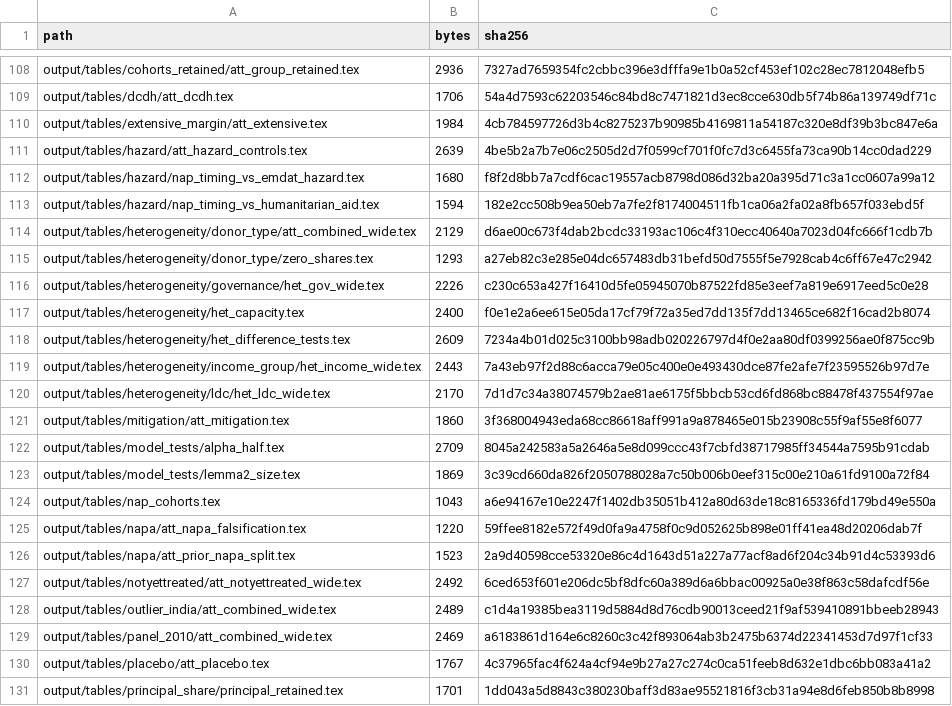
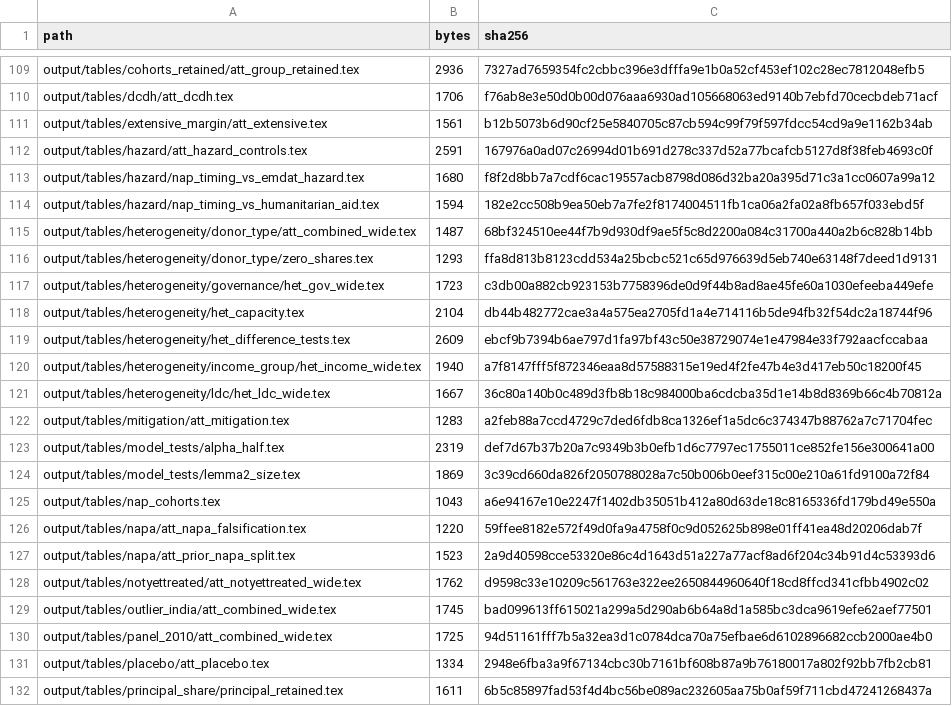
Before and after one commit to PierreBeaucoral/nap_replication, a CSV file: MANIFEST.csv, drawn as a sheet; only a part is shown, gaps mark what is left out; the diff covers the shown part only.

```diff
--- a/MANIFEST.csv
+++ b/MANIFEST.csv
@@ -108,16 +109,16 @@
 "output/tables/cohorts_retained/att_group_retained.tex",2936,"7327ad7659354fc2cbbc396e3dfffa9e1b0a52cf453ef102c28ec7812048efb5"
-"output/tables/dcdh/att_dcdh.tex",1706,"54a4d7593c62203546c84bd8c7471821d3ec8cce630db5f74b86a139749df71c"
-"output/tables/extensive_margin/att_extensive.tex",1984,"4cb784597726d3b4c8275237b90985b4169811a54187c320e8df39b3bc847e6a"
-"output/tables/hazard/att_hazard_controls.tex",2639,"4be5b2a7b7e06c2505d2d7f0599cf701f0fc7d3c6455fa73ca90b14cc0dad229"
+"output/tables/dcdh/att_dcdh.tex",1706,"f76ab8e3e50d0b00d076aaa6930ad105668063ed9140b7ebfd70cecbdeb71acf"
+"output/tables/extensive_margin/att_extensive.tex",1561,"b12b5073b6d90cf25e5840705c87cb594c99f79f597fdcc54cd9a9e1162b34ab"
+"output/tables/hazard/att_hazard_controls.tex",2591,"167976a0ad07c26994d01b691d278c337d52a77bcafcb5127d8f38feb4693c0f"
 "output/tables/hazard/nap_timing_vs_emdat_hazard.tex",1680,"f8f2d8bb7a7cdf6cac19557acb8798d086d32ba20a395d71c3a1cc0607a99a12"
 "output/tables/hazard/nap_timing_vs_humanitarian_aid.tex",1594,"182e2cc508b9ea50eb7a7fe2f8174004511fb1ca06a2fa02a8fb657f033ebd5f"
-"output/tables/heterogeneity/donor_type/att_combined_wide.tex",2129,"d6ae00c673f4dab2bcdc33193ac106c4f310ecc40640a7023d04fc666f1cdb7b"
-"output/tables/heterogeneity/donor_type/zero_shares.tex",1293,"a27eb82c3e285e04dc657483db31befd50d7555f5e7928cab4c6ff67e47c2942"
-"output/tables/heterogeneity/governance/het_gov_wide.tex",2226,"c230c653a427f16410d5fe05945070b87522fd85e3eef7a819e6917eed5c0e28"
-"output/tables/heterogeneity/het_capacity.tex",2400,"f0e1e2a6ee615e05da17cf79f72a35ed7dd135f7dd13465ce682f16cad2b8074"
-"output/tables/heterogeneity/het_difference_tests.tex",2609,"7234a4b01d025c3100bb98adb020226797d4f0e2aa80df0399256ae0f875cc9b"
-"output/tables/heterogeneity/income_group/het_income_wide.tex",2443,"7a43eb97f2d88c6acca79e05c400e0e493430dce87fe2afe7f23595526b97d7e"
-"output/tables/heterogeneity/ldc/het_ldc_wide.tex",2170,"7d1d7c34a38074579b2ae81ae6175f5bbcb53cd6fd868bc88478f437554f97ae"
-"output/tables/mitigation/att_mitigation.tex",1860,"3f368004943eda68cc86618aff991a9a878465e015b23908c55f9af55e8f6077"
-"output/tables/model_tests/alpha_half.tex",2709,"8045a242583a5a2646a5e8d099ccc43f7cbfd38717985ff34544a7595b91cdab"
+"output/tables/heterogeneity/donor_type/att_combined_wide.tex",1487,"68bf324510ee44f7b9d930df9ae5f5c8d2200a084c31700a440a2b6c828b14bb"
+"output/tables/heterogeneity/donor_type/zero_shares.tex",1293,"ffa8d813b8123cdd534a25bcbc521c65d976639d5eb740e63148f7deed1d9131"
+"output/tables/heterogeneity/governance/het_gov_wide.tex",1723,"c3db00a882cb923153b7758396de0d9f44b8ad8ae45fe60a1030efeeba449efe"
+"output/tables/heterogeneity/het_capacity.tex",2104,"db44b482772cae3a4a575ea2705fd1a4e714116b5de94fb32f54dc2a18744f96"
+"output/tables/heterogeneity/het_difference_tests.tex",2609,"ebcf9b7394b6ae797d1fa97bf43c50e38729074e1e47984e33f792aacfccabaa"
+"output/tables/heterogeneity/income_group/het_income_wide.tex",1940,"a7f8147fff5f872346eaa8d57588315e19ed4f2fe47b4e3d417eb50c18200f45"
+"output/tables/heterogeneity/ldc/het_ldc_wide.tex",1667,"36c80a140b0c489d3fb8b18c984000ba6cdcba35d1e14b8d8369b66c4b70812a"
+"output/tables/mitigation/att_mitigation.tex",1283,"a2feb88a7ccd4729c7ded6fdb8ca1326ef1a5dc6c374347b88762a7c71704fec"
+"output/tables/model_tests/alpha_half.tex",2319,"def7d67b37b20a7c9349b3b0efb1d6c7797ec1755011ce852fe156e300641a00"
 "output/tables/model_tests/lemma2_size.tex",1869,"3c39cd660da826f2050788028a7c50b006b0eef315c00e210a61fd9100a72f84"
@@ -126,6 +127,6 @@
 "output/tables/napa/att_prior_napa_split.tex",1523,"2a9d40598cce53320e86c4d1643d51a227a77acf8ad6f204c34b91d4c53393d6"
-"output/tables/notyettreated/att_notyettreated_wide.tex",2492,"6ced653f601e206dc5bf8dfc60a389d6a6bbac00925a0e38f863c58dafcdf56e"
-"output/tables/outlier_india/att_combined_wide.tex",2489,"c1d4a19385bea3119d5884d8d76cdb90013ceed21f9af539410891bbeeb28943"
-"output/tables/panel_2010/att_combined_wide.tex",2469,"a6183861d164e6c8260c3c42f893064ab3b2475b6374d22341453d7d97f1cf33"
-"output/tables/placebo/att_placebo.tex",1767,"4c37965fac4f624a4cf94e9b27a27c274c0ca51feeb8d632e1dbc6bb083a41a2"
-"output/tables/principal_share/principal_retained.tex",1701,"1dd043a5d8843c380230baff3d83ae95521816f3cb31a94e8d6feb850b8b8998"
+"output/tables/notyettreated/att_notyettreated_wide.tex",1762,"d9598c33e10209c561763e322ee2650844960640f18cd8ffcd341cfbb4902c02"
+"output/tables/outlier_india/att_combined_wide.tex",1745,"bad099613ff615021a299a5d290ab6b64a8d1a585bc3dca9619efe62aef77501"
+"output/tables/panel_2010/att_combined_wide.tex",1725,"94d51161fff7b5a32ea3d1c0784dca70a75efbae6d6102896682ccb2000ae4b0"
+"output/tables/placebo/att_placebo.tex",1334,"2948e6fba3a9f67134cbc30b7161bf608b87a9b76180017a802f92bb7fb2cb81"
+"output/tables/principal_share/principal_retained.tex",1611,"6b5c85897fad53f4d4bc56be089ac232605aa75b0af59f711cbd47241268437a"
```
Also changed, not shown: 1 added row and 74 edited cells elsewhere in this file.
